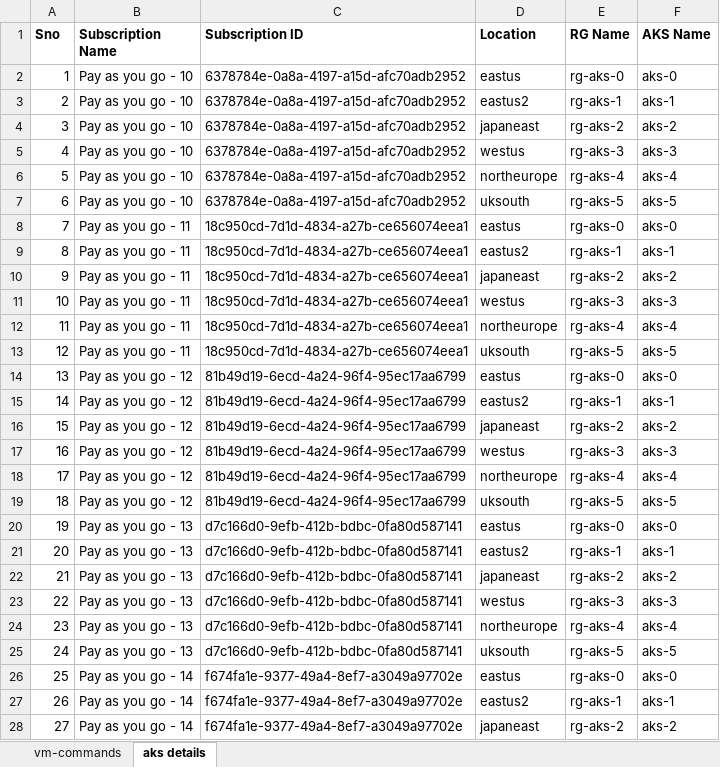
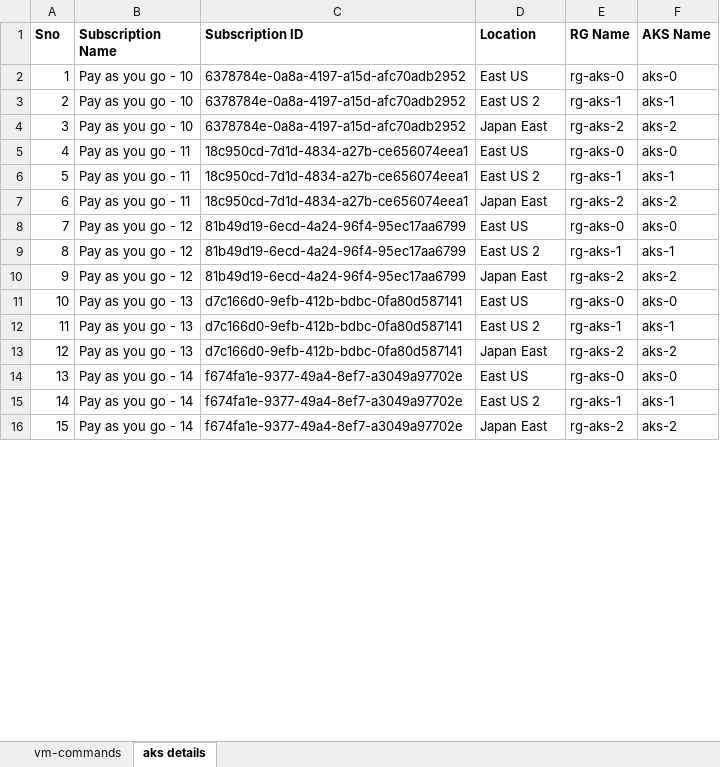
Before and after one commit to atingupta2005/terraform-aks-ubuntu-vm, an Excel workbook: via azure-cli/vm/2-run-login-commands-on-vm-using-ssh.xlsx, sheet aks details, drawn as a sheet; only a part is shown; values as stored, in another font and other column widths than the file's, no borders; removed rows and columns are numbered as before the commit, all else as after; the diff covers the shown part only; the diff names each change by its address in the sheet, - before the commit and + after, or states it on an @@ line.

```diff
--- a/via azure-cli/vm/2-run-login-commands-on-vm-using-ssh.xlsx (sheet aks details)
+++ b/via azure-cli/vm/2-run-login-commands-on-vm-using-ssh.xlsx (sheet aks details)
-D2 (Location): eastus
+D2 (Location): East US
-D3 (Location): eastus2
+D3 (Location): East US 2
-D4 (Location): japaneast
+D4 (Location): Japan East
-row 5: 4 | Pay as you go - 10 | 6378784e-0a8a-4197-a15d-afc70adb2952 | westus | rg-aks-3 | aks-3
-row 6: 5 | Pay as you go - 10 | 6378784e-0a8a-4197-a15d-afc70adb2952 | northeurope | rg-aks-4 | aks-4
-row 7: 6 | Pay as you go - 10 | 6378784e-0a8a-4197-a15d-afc70adb2952 | uksouth | rg-aks-5 | aks-5
@@ column A (Sno) renumbered between rows 5 and 16 @@
-D5 (Location): eastus
+D5 (Location): East US
-D6 (Location): eastus2
+D6 (Location): East US 2
-D7 (Location): japaneast
+D7 (Location): Japan East
-row 11: 10 | Pay as you go - 11 | 18c950cd-7d1d-4834-a27b-ce656074eea1 | westus | rg-aks-3 | aks-3
-row 12: 11 | Pay as you go - 11 | 18c950cd-7d1d-4834-a27b-ce656074eea1 | northeurope | rg-aks-4 | aks-4
-row 13: 12 | Pay as you go - 11 | 18c950cd-7d1d-4834-a27b-ce656074eea1 | uksouth | rg-aks-5 | aks-5
-D8 (Location): eastus
+D8 (Location): East US
-D9 (Location): eastus2
+D9 (Location): East US 2
-D10 (Location): japaneast
+D10 (Location): Japan East
-row 17: 16 | Pay as you go - 12 | 81b49d19-6ecd-4a24-96f4-95ec17aa6799 | westus | rg-aks-3 | aks-3
-row 18: 17 | Pay as you go - 12 | 81b49d19-6ecd-4a24-96f4-95ec17aa6799 | northeurope | rg-aks-4 | aks-4
-row 19: 18 | Pay as you go - 12 | 81b49d19-6ecd-4a24-96f4-95ec17aa6799 | uksouth | rg-aks-5 | aks-5
-D11 (Location): eastus
+D11 (Location): East US
-D12 (Location): eastus2
+D12 (Location): East US 2
-D13 (Location): japaneast
+D13 (Location): Japan East
-row 23: 22 | Pay as you go - 13 | d7c166d0-9efb-412b-bdbc-0fa80d587141 | westus | rg-aks-3 | aks-3
-row 24: 23 | Pay as you go - 13 | d7c166d0-9efb-412b-bdbc-0fa80d587141 | northeurope | rg-aks-4 | aks-4
-row 25: 24 | Pay as you go - 13 | d7c166d0-9efb-412b-bdbc-0fa80d587141 | uksouth | rg-aks-5 | aks-5
-D14 (Location): eastus
+D14 (Location): East US
-D15 (Location): eastus2
+D15 (Location): East US 2
-D16 (Location): japaneast
+D16 (Location): Japan East
```
Also changed, not shown: 12 added rows and 3 removed rows elsewhere in this sheet, sheet vm-commands, formulas that keep their value, 1 other file.
